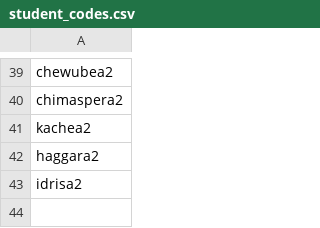
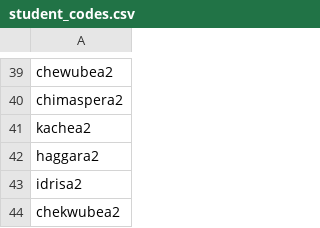
Before and after one commit to learngermanghana/privacy, a CSV file: student_codes.csv, drawn as a sheet; only a part is shown, gaps mark what is left out.

Commit message:
Update student_codes.csv

```diff
--- a/student_codes.csv
+++ b/student_codes.csv
@@ -43 +43,2 @@ haggara2
 idrisa2
+chekwubea2
```
